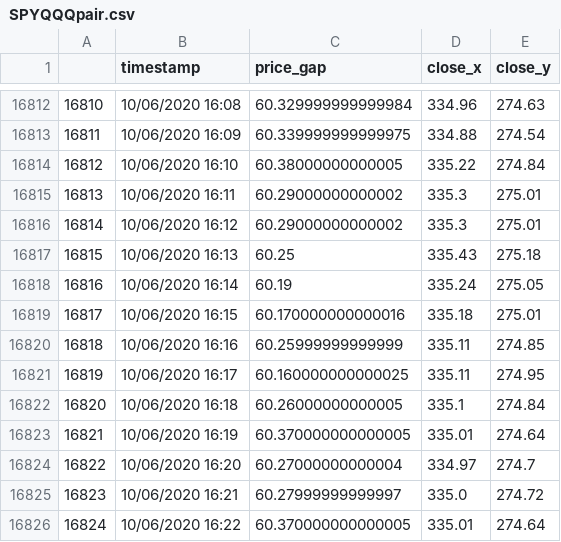
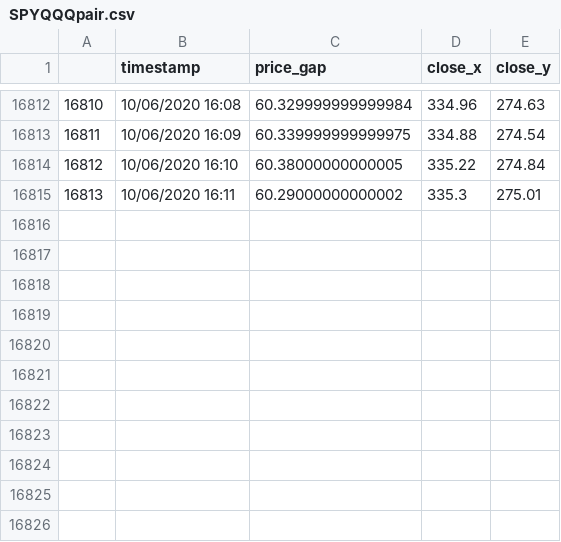
Before and after one commit to chiaochiaoo/pair_trader, a CSV file: data/SPYQQQpair.csv, drawn as a sheet; only a part is shown, gaps mark what is left out; the diff names each change by its address in the sheet, - before the commit and + after, or states it on an @@ line.

```diff
--- a/data/SPYQQQpair.csv
+++ b/data/SPYQQQpair.csv
-row 16816: 16814 | 10/06/2020 16:12 | 60.29000000000002 | 335.3 | 275.01
-row 16817: 16815 | 10/06/2020 16:13 | 60.25 | 335.43 | 275.18
-row 16818: 16816 | 10/06/2020 16:14 | 60.19 | 335.24 | 275.05
-row 16819: 16817 | 10/06/2020 16:15 | 60.170000000000016 | 335.18 | 275.01
-row 16820: 16818 | 10/06/2020 16:16 | 60.25999999999999 | 335.11 | 274.85
-row 16821: 16819 | 10/06/2020 16:17 | 60.160000000000025 | 335.11 | 274.95
-row 16822: 16820 | 10/06/2020 16:18 | 60.26000000000005 | 335.1 | 274.84
-row 16823: 16821 | 10/06/2020 16:19 | 60.370000000000005 | 335.01 | 274.64
-row 16824: 16822 | 10/06/2020 16:20 | 60.27000000000004 | 334.97 | 274.7
-row 16825: 16823 | 10/06/2020 16:21 | 60.27999999999997 | 335.0 | 274.72
-row 16826: 16824 | 10/06/2020 16:22 | 60.370000000000005 | 335.01 | 274.64
```
Also changed, not shown: 2 other files.
